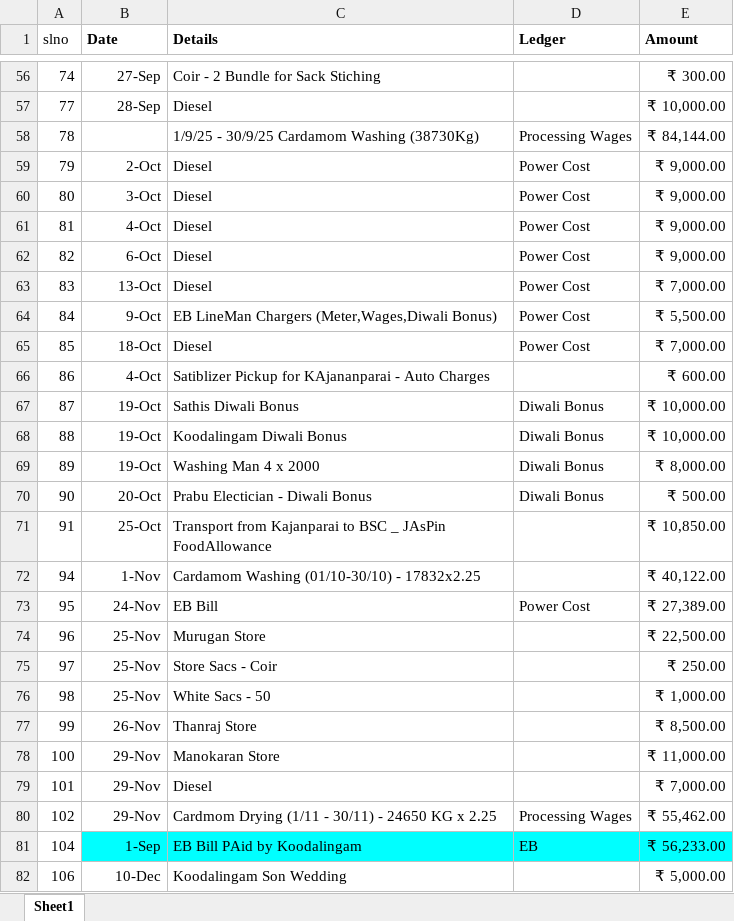
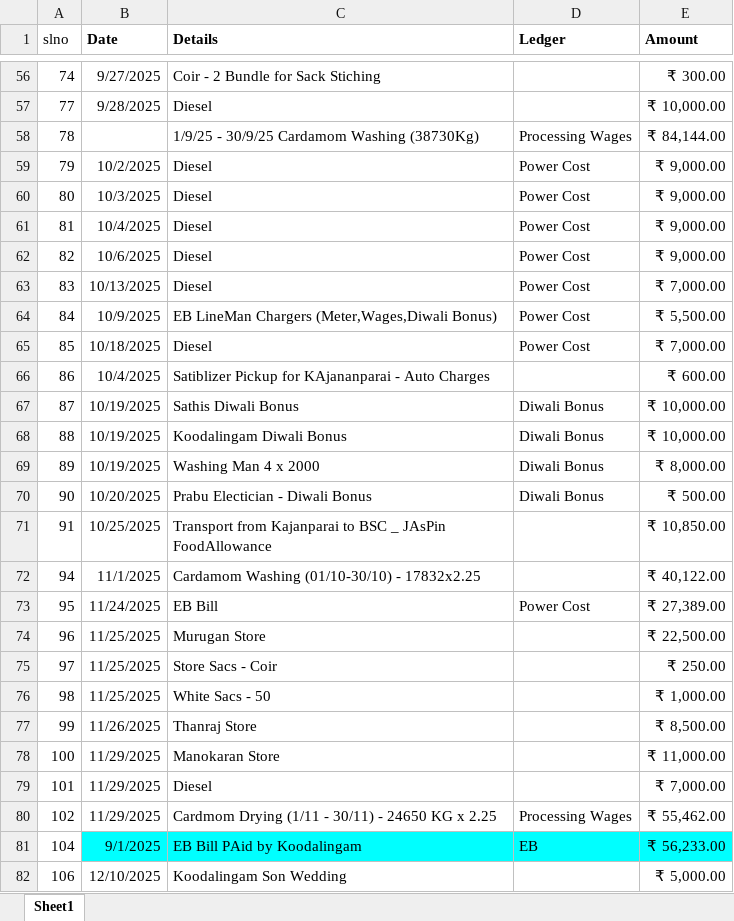
Before and after one commit to vpananda/eCPU, an Excel workbook: frontend/assets/Files/e3-exp.xlsx, sheet Sheet1, drawn as a sheet; only a part is shown, gaps mark what is left out; values as stored, in another font and other column widths than the file's, no borders; the diff covers the shown part only; the diff names each change by its address in the sheet, - before the commit and + after, or states it on an @@ line.

```diff
--- a/frontend/assets/Files/e3-exp.xlsx (sheet Sheet1)
+++ b/frontend/assets/Files/e3-exp.xlsx (sheet Sheet1)
-B56 (Date): 27-Sep
+B56 (Date): 9/27/2025
-B57 (Date): 28-Sep
+B57 (Date): 9/28/2025
-B59 (Date): 2-Oct
+B59 (Date): 10/2/2025
-B60 (Date): 3-Oct
+B60 (Date): 10/3/2025
-B61 (Date): 4-Oct
+B61 (Date): 10/4/2025
-B62 (Date): 6-Oct
+B62 (Date): 10/6/2025
-B63 (Date): 13-Oct
+B63 (Date): 10/13/2025
-B64 (Date): 9-Oct
+B64 (Date): 10/9/2025
-B65 (Date): 18-Oct
+B65 (Date): 10/18/2025
-B66 (Date): 4-Oct
+B66 (Date): 10/4/2025
-B67:B69 (Date): 19-Oct
+B67:B69 (Date): 10/19/2025
-B70 (Date): 20-Oct
+B70 (Date): 10/20/2025
-B71 (Date): 25-Oct
+B71 (Date): 10/25/2025
-B72 (Date): 1-Nov
+B72 (Date): 11/1/2025
-B73 (Date): 24-Nov
+B73 (Date): 11/24/2025
-B74:B76 (Date): 25-Nov
+B74:B76 (Date): 11/25/2025
-B77 (Date): 26-Nov
+B77 (Date): 11/26/2025
-B78:B80 (Date): 29-Nov
+B78:B80 (Date): 11/29/2025
-B81 (Date): 1-Sep
+B81 (Date): 9/1/2025
-B82 (Date): 10-Dec
+B82 (Date): 12/10/2025
```
Also changed, not shown: 1 added row and 67 edited cells elsewhere in this sheet, 2 other files.
